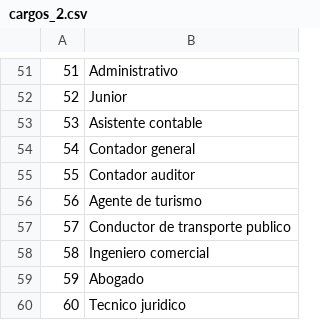
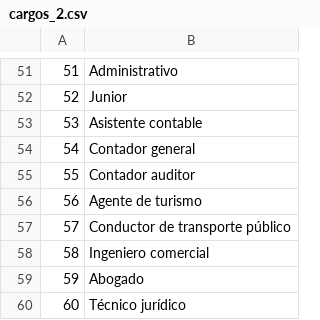
Before and after one commit to gonzalobarra/mipega, a CSV file: poblado/cargos_2.csv, drawn as a sheet; only a part is shown, gaps mark what is left out; the diff covers the shown part only.

```diff
--- a/poblado/cargos_2.csv
+++ b/poblado/cargos_2.csv
@@ -56,5 +56,5 @@
 56;Agente de turismo
-57;Conductor de transporte publico
+57;Conductor de transporte público
 58;Ingeniero comercial
 59;Abogado
-60;Tecnico juridico
+60;Técnico jurídico
```
Also changed, not shown: 19 edited cells elsewhere in this file, poblado/instituciones.csv, poblado/pais.csv, 2 other files.
